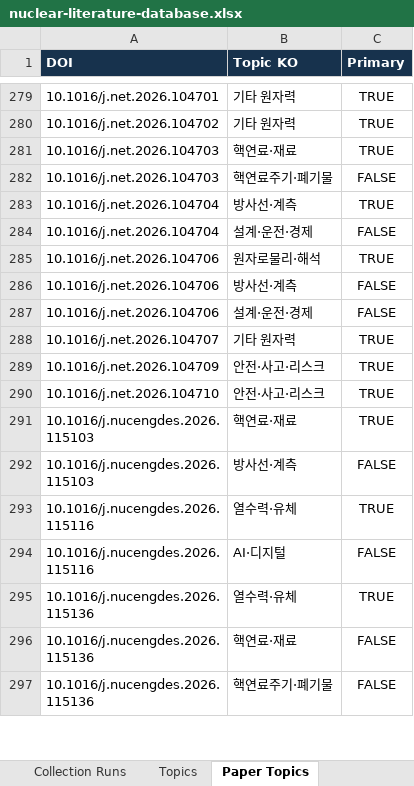
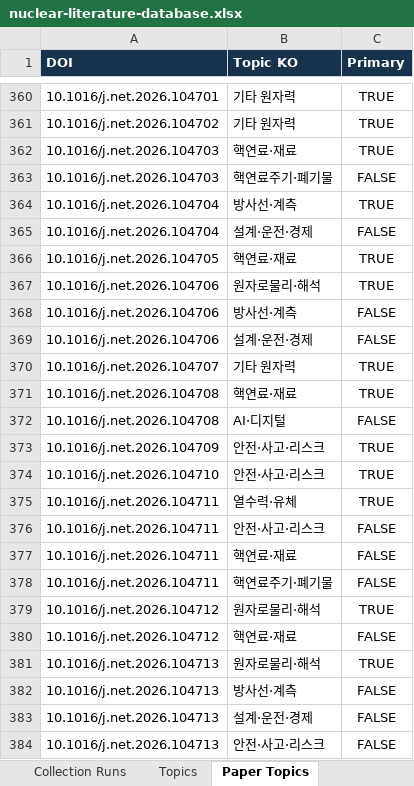
Before and after one commit to malmok2/PaperCollection, an Excel workbook: outputs/nuclear-literature-database.xlsx, sheet Paper Topics, drawn as a sheet; only a part is shown, gaps mark what is left out; the shorter side is filled out with more unchanged rows; values as stored, in another font and other column widths than the file's, no borders; table styles not drawn; the diff covers the shown part only; the diff names each change by its address in the sheet, - before the commit and + after, or states it on an @@ line.

```diff
--- a/outputs/nuclear-literature-database.xlsx (sheet Paper Topics)
+++ b/outputs/nuclear-literature-database.xlsx (sheet Paper Topics)
+row 366: 10.1016/j.net.2026.104705 | 핵연료·재료 | TRUE
+row 371: 10.1016/j.net.2026.104708 | 핵연료·재료 | TRUE
+row 372: 10.1016/j.net.2026.104708 | AI·디지털 | FALSE
+row 375: 10.1016/j.net.2026.104711 | 열수력·유체 | TRUE
+row 376: 10.1016/j.net.2026.104711 | 안전·사고·리스크 | FALSE
+row 377: 10.1016/j.net.2026.104711 | 핵연료·재료 | FALSE
+row 378: 10.1016/j.net.2026.104711 | 핵연료주기·폐기물 | FALSE
+row 379: 10.1016/j.net.2026.104712 | 원자로물리·해석 | TRUE
+row 380: 10.1016/j.net.2026.104712 | 핵연료·재료 | FALSE
+row 381: 10.1016/j.net.2026.104713 | 원자로물리·해석 | TRUE
+row 382: 10.1016/j.net.2026.104713 | 방사선·계측 | FALSE
+row 383: 10.1016/j.net.2026.104713 | 설계·운전·경제 | FALSE
+row 384: 10.1016/j.net.2026.104713 | 안전·사고·리스크 | FALSE
```
Also changed, not shown: 169 added rows elsewhere in this sheet, sheet Papers, sheet Dashboard, sheet Collection Runs, charts or pictures, 6 other files.
